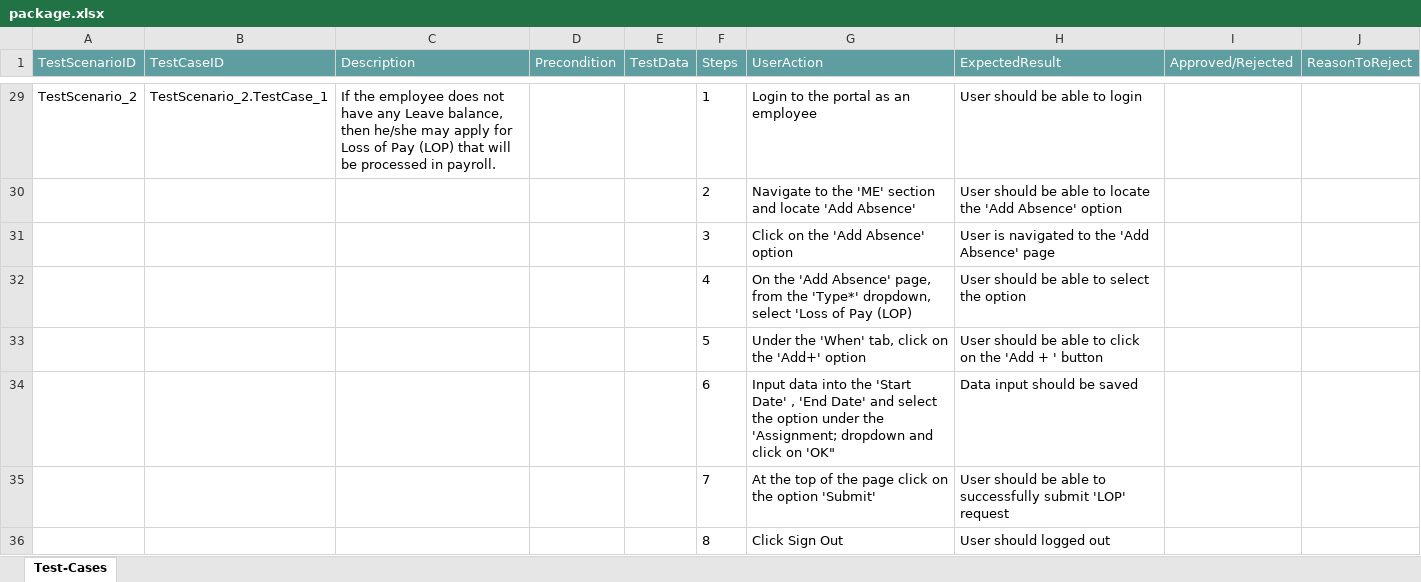
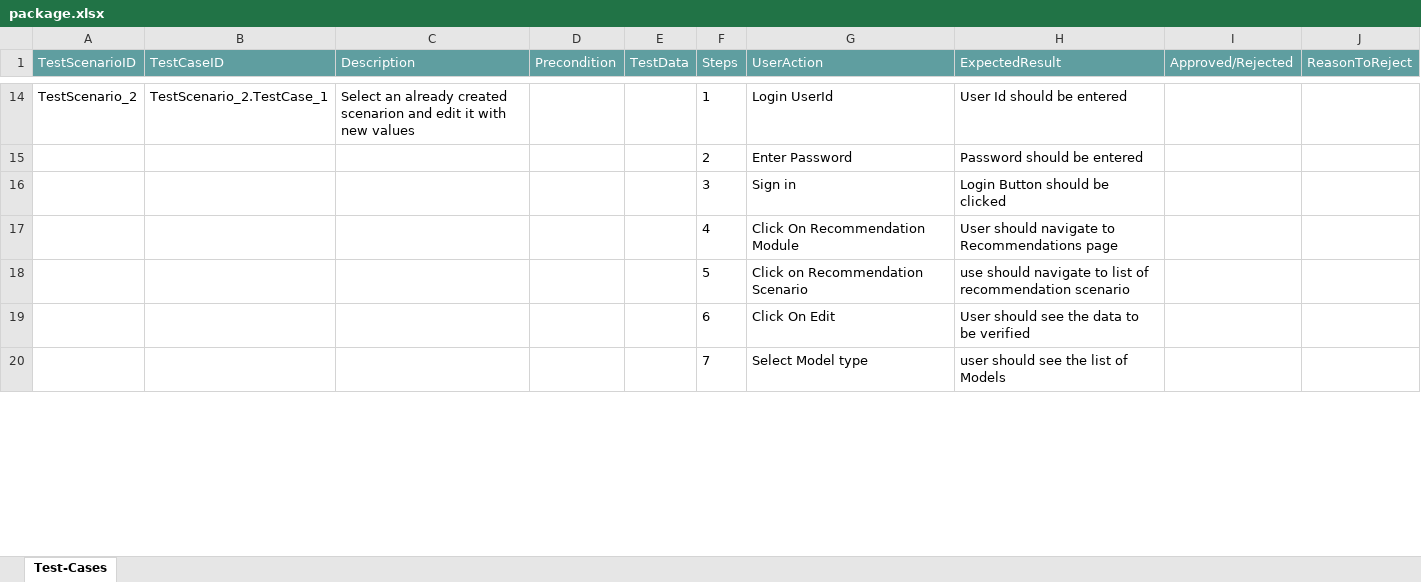
Before and after one commit to ShaikMohamedIrfan/Try, an Excel workbook: package.xlsx, sheet Test-Cases, drawn as a sheet; only a part is shown, gaps mark what is left out; values as stored, in another font and other column widths than the file's, no borders; table styles not drawn; removed rows and columns are numbered as before the commit, all else as after; the diff covers the shown part only; the diff names each change by its address in the sheet, - before the commit and + after, or states it on an @@ line.

Commit message:
Initial Commit for Verification of Test cases

```diff
--- a/package.xlsx (sheet Test-Cases)
+++ b/package.xlsx (sheet Test-Cases)
-C14 (Description): If the employee does not have any Leave balance, then he/she may apply for Loss of Pay (LOP) that will be processed in payroll.
+C14 (Description): Select an already created scenarion and edit it with new values
-G14 (UserAction): Login to the portal as an employee
+G14 (UserAction): Login UserId
-H14 (ExpectedResult): User should be able to login
+H14 (ExpectedResult): User Id should be entered
-row 30:  |  |  |  |  | 2 | Navigate to the 'ME' section and locate 'Add Absence' | User should be able to locate the 'Add Absence' option
-row 31:  |  |  |  |  | 3 | Click on the 'Add Absence' option | User is navigated to the 'Add Absence' page
-row 32:  |  |  |  |  | 4 | On the 'Add Absence' page, from the 'Type*' dropdown, select 'Loss of Pay (LOP) | User should be able to select the option
+row 15:  |  |  |  |  | 2 | Enter Password | Password should be entered
+row 16:  |  |  |  |  | 3 | Sign in | Login Button should be clicked
+row 17:  |  |  |  |  | 4 | Click On Recommendation Module | User should navigate to Recommendations page
-G18 (UserAction): Under the 'When' tab, click on the 'Add+' option
+G18 (UserAction): Click on Recommendation Scenario
-H18 (ExpectedResult): User should be able to click on the 'Add + ' button
+H18 (ExpectedResult): use should navigate to list of recommendation scenario
-row 34:  |  |  |  |  | 6 | Input data into the 'Start Date' , 'End Date' and select the option under the 'Assignment; dropdown and click on 'OK" | Data input should be saved
-row 35:  |  |  |  |  | 7 | At the top of the page click on the option 'Submit' | User should be able to successfully submit 'LOP' request
-row 36:  |  |  |  |  | 8 | Click Sign Out | User should logged out
+row 19:  |  |  |  |  | 6 | Click On Edit | User should see the data to be verified
+row 20:  |  |  |  |  | 7 | Select Model type | user should see the list of Models
```
Also changed, not shown: 28 added rows, 43 removed rows and 18 edited cells elsewhere in this sheet.
